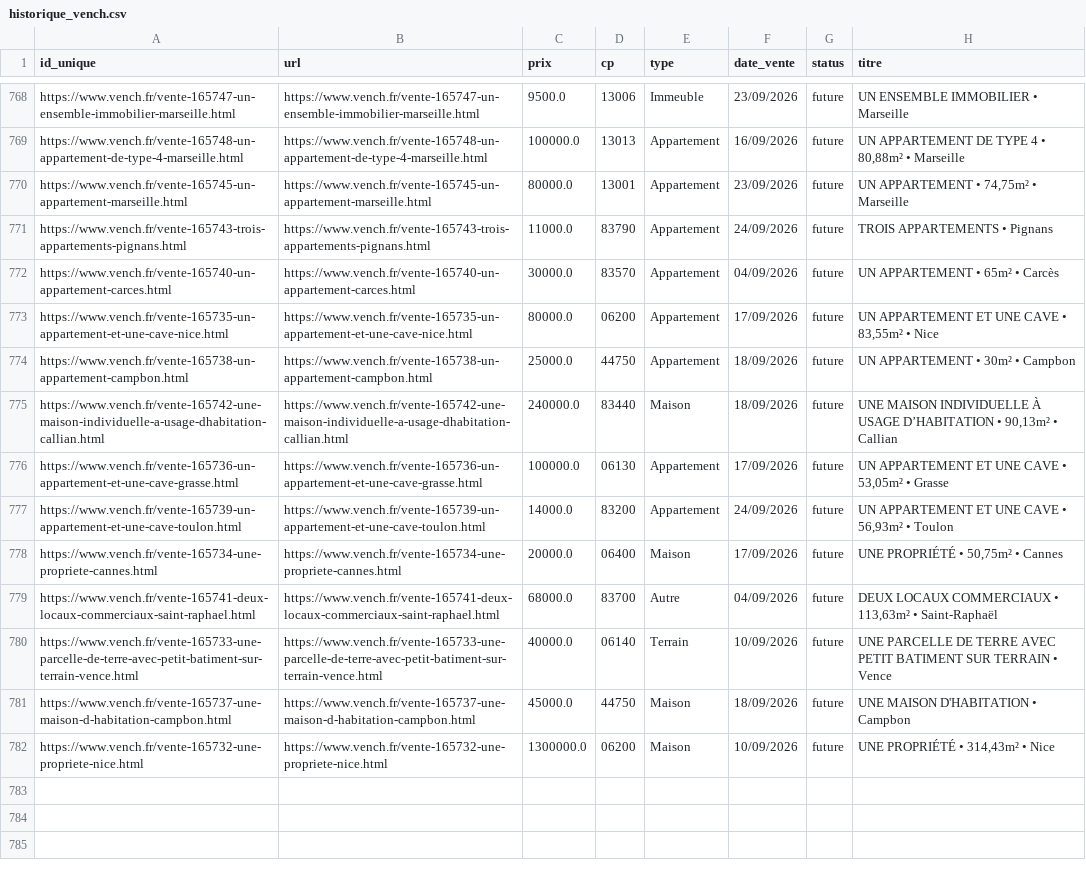
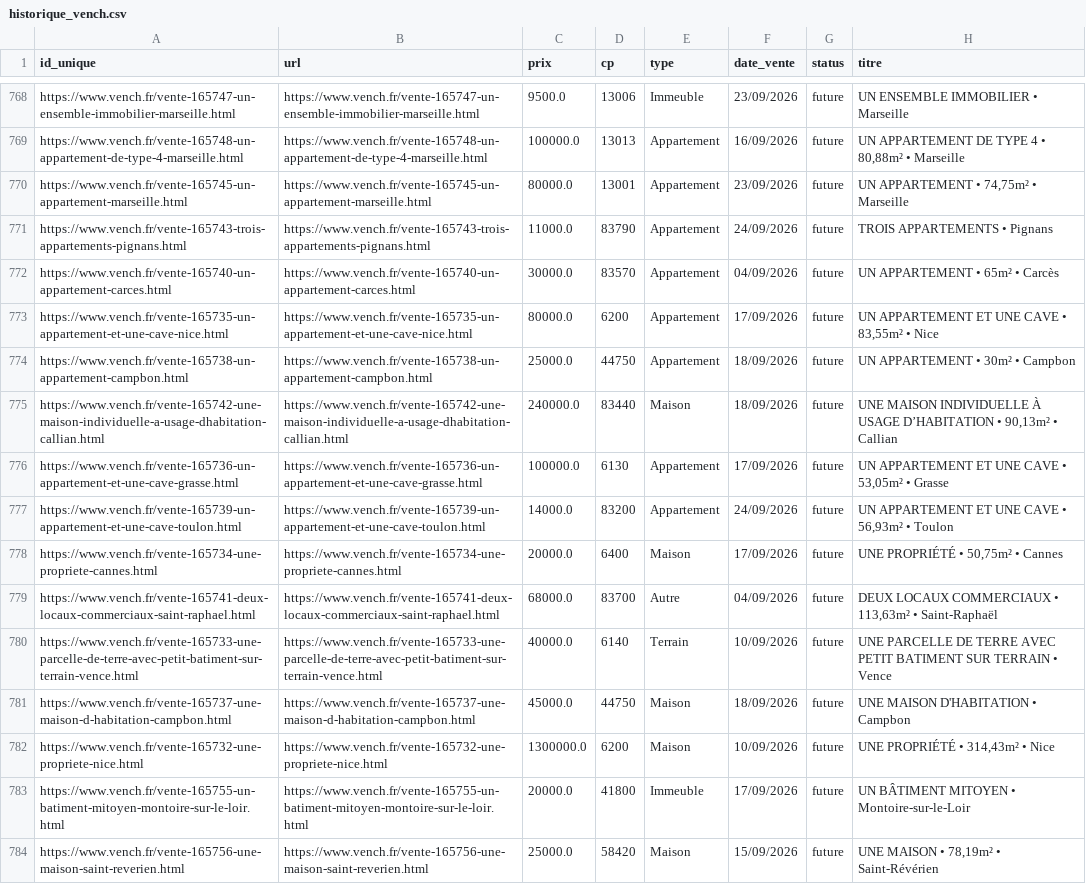
Before and after one commit to mathiasrou/viager-scraper, a CSV file: historique_vench.csv, drawn as a sheet; only a part is shown, gaps mark what is left out.

```diff
--- a/historique_vench.csv
+++ b/historique_vench.csv
@@ -772,11 +772,13 @@ https://www.vench.fr/vente-165743-trois-appartements-pignans.html;https://www.ve
 https://www.vench.fr/vente-165740-un-appartement-carces.html;https://www.vench.fr/vente-165740-un-appartement-carces.html;30000.0;83570;Appartement;04/09/2026;future;UN APPARTEMENT • 65m² • Carcès
-https://www.vench.fr/vente-165735-un-appartement-et-une-cave-nice.html;https://www.vench.fr/vente-165735-un-appartement-et-une-cave-nice.html;80000.0;06200;Appartement;17/09/2026;future;UN APPARTEMENT ET UNE CAVE • 83,55m² • Nice
+https://www.vench.fr/vente-165735-un-appartement-et-une-cave-nice.html;https://www.vench.fr/vente-165735-un-appartement-et-une-cave-nice.html;80000.0;6200;Appartement;17/09/2026;future;UN APPARTEMENT ET UNE CAVE • 83,55m² • Nice
 https://www.vench.fr/vente-165738-un-appartement-campbon.html;https://www.vench.fr/vente-165738-un-appartement-campbon.html;25000.0;44750;Appartement;18/09/2026;future;UN APPARTEMENT • 30m² • Campbon
 https://www.vench.fr/vente-165742-une-maison-individuelle-a-usage-dhabitation-callian.html;https://www.vench.fr/vente-165742-une-maison-individuelle-a-usage-dhabitation-callian.html;240000.0;83440;Maison;18/09/2026;future;UNE MAISON INDIVIDUELLE À USAGE D’HABITATION • 90,13m² • Callian
-https://www.vench.fr/vente-165736-un-appartement-et-une-cave-grasse.html;https://www.vench.fr/vente-165736-un-appartement-et-une-cave-grasse.html;100000.0;06130;Appartement;17/09/2026;future;UN APPARTEMENT ET UNE CAVE • 53,05m² • Grasse
+https://www.vench.fr/vente-165736-un-appartement-et-une-cave-grasse.html;https://www.vench.fr/vente-165736-un-appartement-et-une-cave-grasse.html;100000.0;6130;Appartement;17/09/2026;future;UN APPARTEMENT ET UNE CAVE • 53,05m² • Grasse
 https://www.vench.fr/vente-165739-un-appartement-et-une-cave-toulon.html;https://www.vench.fr/vente-165739-un-appartement-et-une-cave-toulon.html;14000.0;83200;Appartement;24/09/2026;future;UN APPARTEMENT ET UNE CAVE • 56,93m² • Toulon
-https://www.vench.fr/vente-165734-une-propriete-cannes.html;https://www.vench.fr/vente-165734-une-propriete-cannes.html;20000.0;06400;Maison;17/09/2026;future;UNE PROPRIÉTÉ • 50,75m² • Cannes
+https://www.vench.fr/vente-165734-une-propriete-cannes.html;https://www.vench.fr/vente-165734-une-propriete-cannes.html;20000.0;6400;Maison;17/09/2026;future;UNE PROPRIÉTÉ • 50,75m² • Cannes
 https://www.vench.fr/vente-165741-deux-locaux-commerciaux-saint-raphael.html;https://www.vench.fr/vente-165741-deux-locaux-commerciaux-saint-raphael.html;68000.0;83700;Autre;04/09/2026;future;DEUX LOCAUX COMMERCIAUX • 113,63m² • Saint-Raphaël
-https://www.vench.fr/vente-165733-une-parcelle-de-terre-avec-petit-batiment-sur-terrain-vence.html;https://www.vench.fr/vente-165733-une-parcelle-de-terre-avec-petit-batiment-sur-terrain-vence.html;40000.0;06140;Terrain;10/09/2026;future;UNE PARCELLE DE TERRE AVEC PETIT BATIMENT SUR TERRAIN • Vence
+https://www.vench.fr/vente-165733-une-parcelle-de-terre-avec-petit-batiment-sur-terrain-vence.html;https://www.vench.fr/vente-165733-une-parcelle-de-terre-avec-petit-batiment-sur-terrain-vence.html;40000.0;6140;Terrain;10/09/2026;future;UNE PARCELLE DE TERRE AVEC PETIT BATIMENT SUR TERRAIN • Vence
 https://www.vench.fr/vente-165737-une-maison-d-habitation-campbon.html;https://www.vench.fr/vente-165737-une-maison-d-habitation-campbon.html;45000.0;44750;Maison;18/09/2026;future;UNE MAISON D'HABITATION • Campbon
-https://www.vench.fr/vente-165732-une-propriete-nice.html;https://www.vench.fr/vente-165732-une-propriete-nice.html;1300000.0;06200;Maison;10/09/2026;future;UNE PROPRIÉTÉ • 314,43m² • Nice
+https://www.vench.fr/vente-165732-une-propriete-nice.html;https://www.vench.fr/vente-165732-une-propriete-nice.html;1300000.0;6200;Maison;10/09/2026;future;UNE PROPRIÉTÉ • 314,43m² • Nice
+https://www.vench.fr/vente-165755-un-batiment-mitoyen-montoire-sur-le-loir.html;https://www.vench.fr/vente-165755-un-batiment-mitoyen-montoire-sur-le-loir.html;20000.0;41800;Immeuble;17/09/2026;future;UN BÂTIMENT MITOYEN • Montoire-sur-le-Loir
+https://www.vench.fr/vente-165756-une-maison-saint-reverien.html;https://www.vench.fr/vente-165756-une-maison-saint-reverien.html;25000.0;58420;Maison;15/09/2026;future;UNE MAISON • 78,19m² • Saint-Révérien
```
Also changed, not shown: historique_avoventes.csv, historique_ids.csv, 1 other file.
